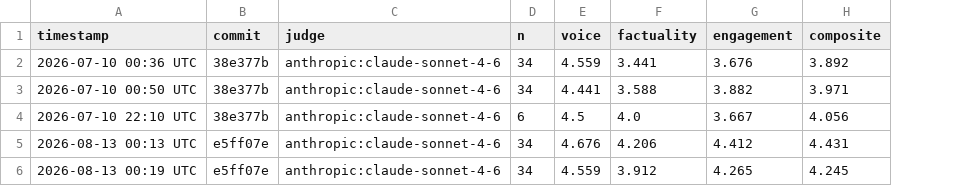
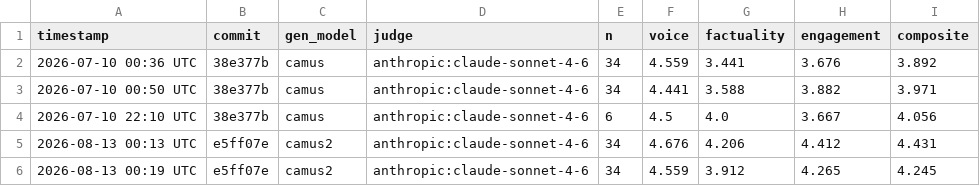
Before and after one commit to RafatH0ssain/camus-gpt, a CSV file: eval/eval_history.csv, drawn as a sheet; the diff names each change by its address in the sheet, - before the commit and + after, or states it on an @@ line.

Commit message:
Record generation model in eval history rows

```diff
--- a/eval/eval_history.csv
+++ b/eval/eval_history.csv
+column C (gen_model), rows 2-6: camus | camus | camus | camus2 | camus2
```
Also changed, not shown: 1 other file.
